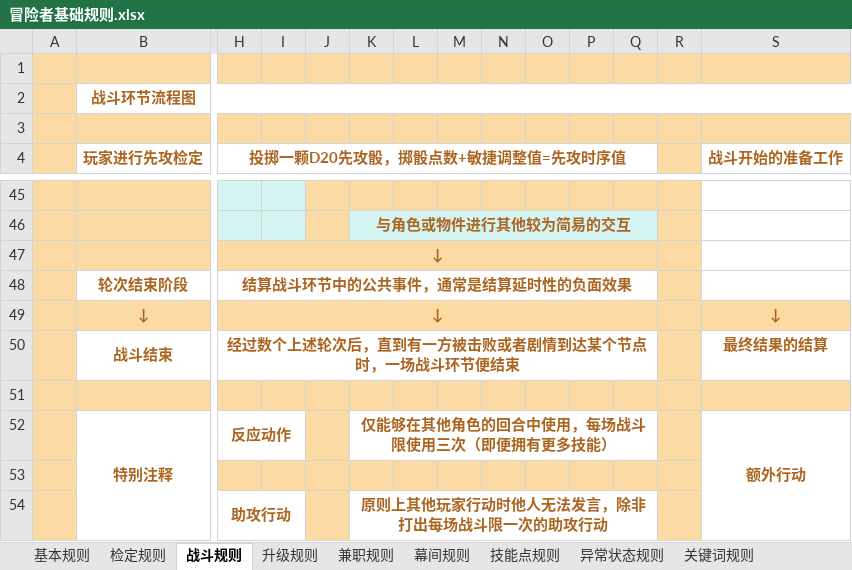
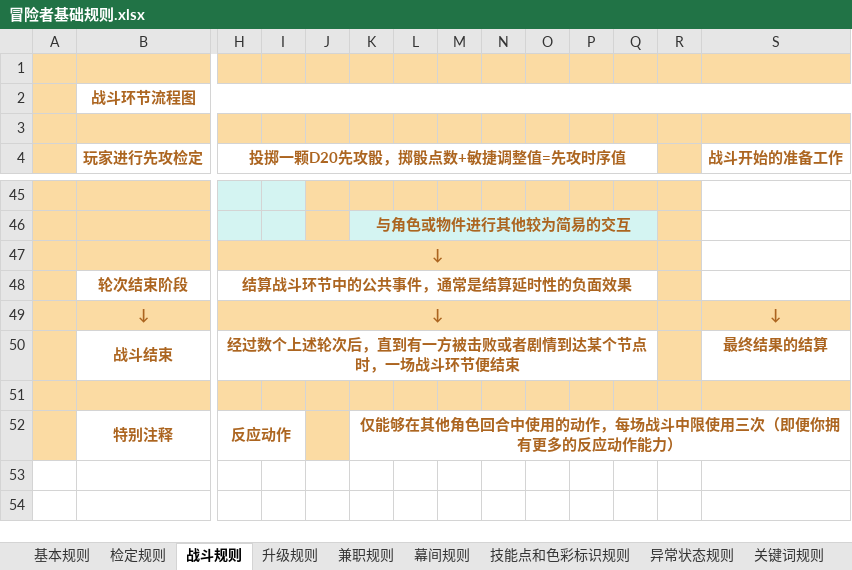
Before and after one commit to Doylesama114/Snode-rpg, an Excel workbook: 冒险者基础规则.xlsx, sheet 战斗规则, drawn as a sheet; only a part is shown, gaps mark what is left out; values as stored, in another font and other column widths than the file's, no borders; rows hold the shown columns only; the diff names each change by its address in the sheet, - before the commit and + after, or states it on an @@ line.

```diff
--- a/冒险者基础规则.xlsx (sheet 战斗规则)
+++ b/冒险者基础规则.xlsx (sheet 战斗规则)
-sheet tab: 技能点规则
+sheet tab: 技能点和色彩标识规则
-K52: 仅能够在其他角色的回合中使用，每场战斗限使用三次（即便拥有更多技能）
+K52: 仅能够在其他角色回合中使用的动作，每场战斗中限使用三次（即便你拥有更多的反应动作能力）
-K52:Q52 merged
+K52:S52 merged
-R52 fill: #FBDBA3
+R52 fill: none
-S52 (战斗开始的准备工作): 额外行动
+S52 (战斗开始的准备工作): (empty)
-S52:S54 merged
-row 53: (empty)
-row 54:  |  | 助攻行动 |  |  | 原则上其他玩家行动时他人无法发言，除非打出每场战斗限一次的助攻行动
```
Also changed, not shown: sheet 技能点和色彩标识规则, sheet 升级规则, other sheet tabs, 2 other files.
